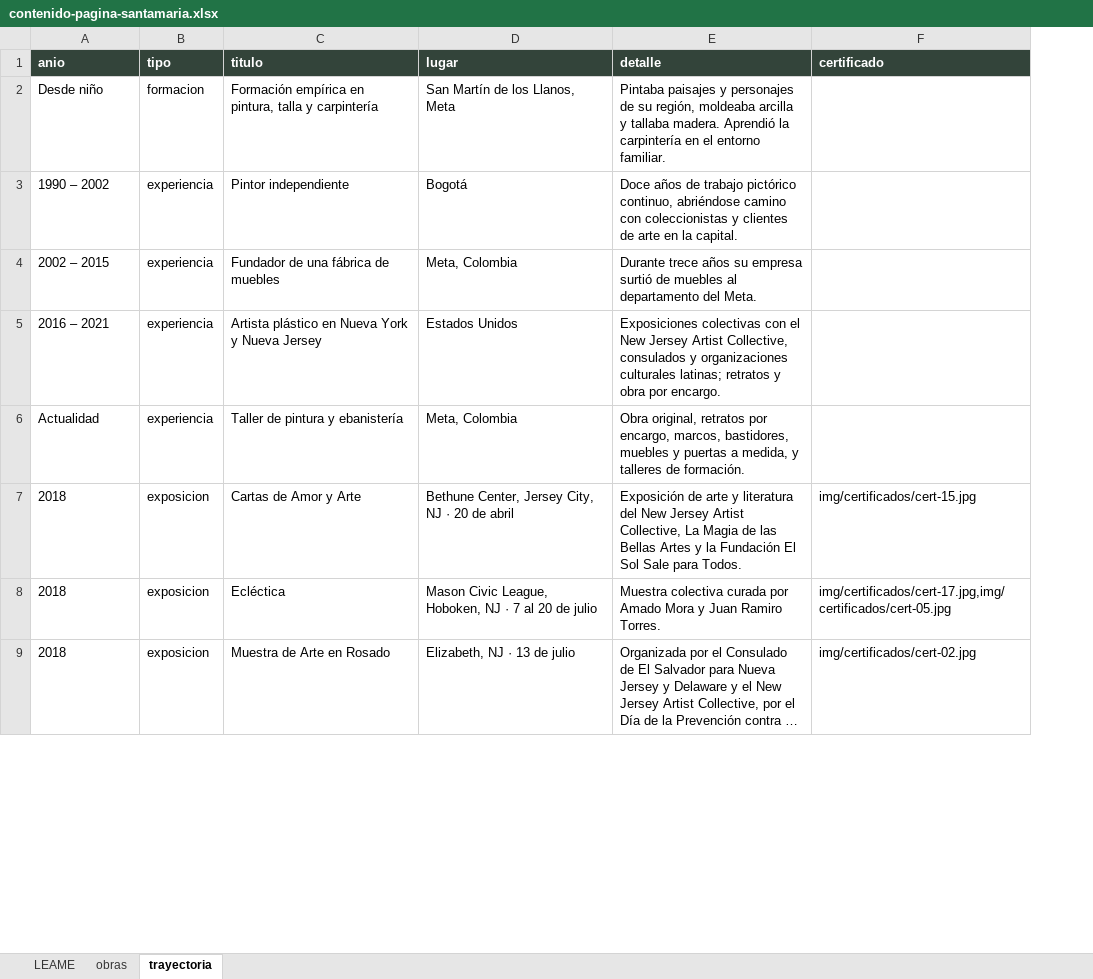
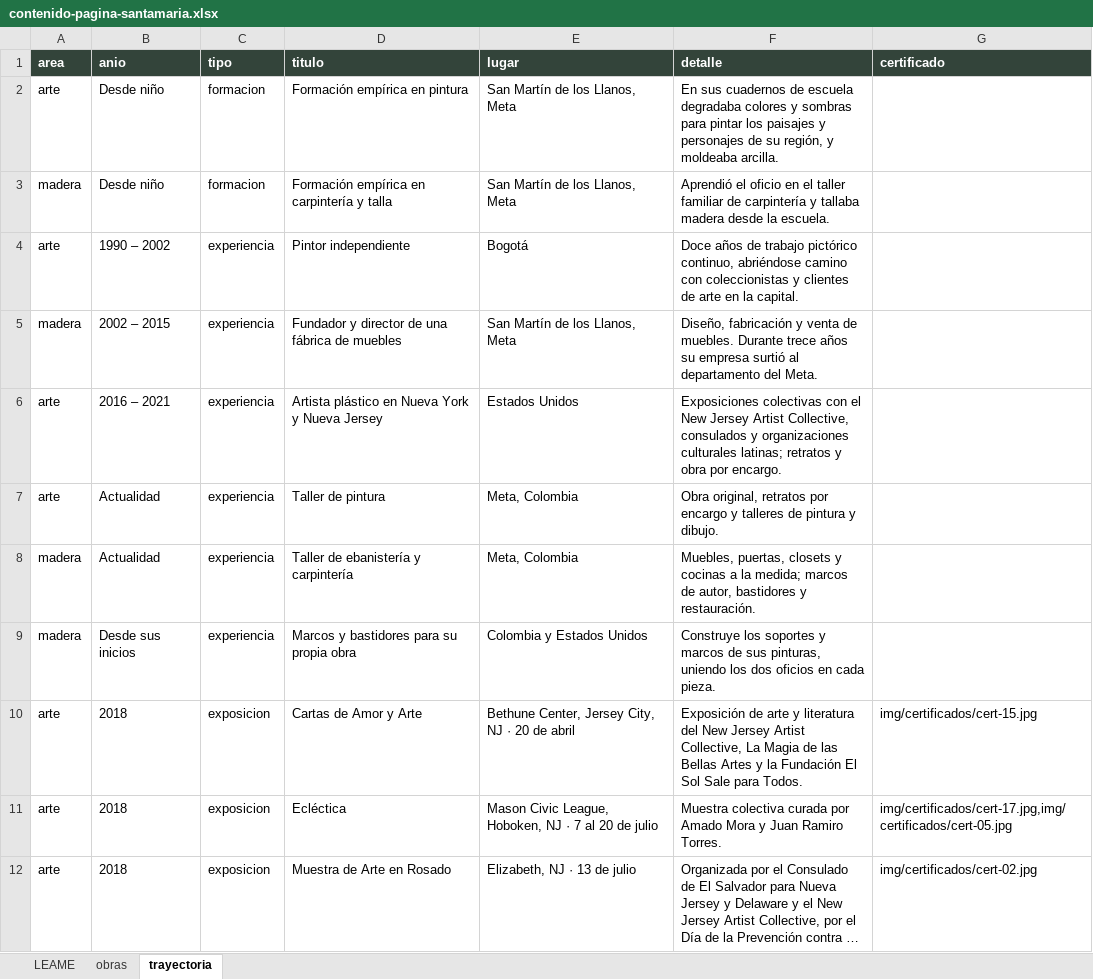
Before and after one commit to oesantama/santamariaartweb, an Excel workbook: contenido/contenido-pagina-santamaria.xlsx, sheet trayectoria, drawn as a sheet; only a part is shown; long unchanged cells end in …; values as stored, in another font and other column widths than the file's, no borders; addresses are those after the commit; the diff names each change by its address in the sheet, - before the commit and + after, or states it on an @@ line.

```diff
--- a/contenido/contenido-pagina-santamaria.xlsx (sheet trayectoria)
+++ b/contenido/contenido-pagina-santamaria.xlsx (sheet trayectoria)
+column A (area), rows 3-6: madera | arte | madera | arte; row 8: madera; rows 10-12: all arte
+row 2: arte | Desde niño | formacion | Formación empírica en pintura | San Martín de los Llanos, Meta | En sus cuadernos de escuela degradaba colores y sombras para pintar los paisajes y personajes de su región, y moldeaba arcilla.
-D3 (titulo): …empírica en pintura, talla y carpintería
+D3 (titulo): …empírica en carpintería y talla
-F3 (detalle): Pintaba paisajes y personajes de su región, moldeaba arcilla y tallaba madera. Aprendió la carpintería en el entorno familiar.
+F3 (detalle): Aprendió el oficio en el taller familiar de carpintería y tallaba madera desde la escuela.
-D5 (titulo): Fundador de una fábrica de muebles
+D5 (titulo): Fundador y director de una fábrica de muebles
-E5 (lugar): Meta, Colombia
+E5 (lugar): San Martín de los Llanos, Meta
-F5 (detalle): Durante trece años su empresa surtió de muebles al departamento…
+F5 (detalle): Diseño, fabricación y venta de muebles. Durante trece años su empresa surtió al departamento…
+row 7: arte | Actualidad | experiencia | Taller de pintura | Meta, Colombia | Obra original, retratos por encargo y talleres de pintura y dibujo.
-D8 (titulo): Taller de pintura y ebanistería
+D8 (titulo): Taller de ebanistería y carpintería
-F8 (detalle): Obra original, retratos por encargo, marcos, bastidores, muebles y puertas a medida, y talleres de formación.
+F8 (detalle): Muebles, puertas, closets y cocinas a la medida; marcos de autor, bastidores y restauración.
+row 9: madera | Desde sus inicios | experiencia | Marcos y bastidores para su propia obra | Colombia y Estados Unidos | Construye los soportes y marcos de sus pinturas, uniendo los dos oficios en cada pieza.
```
Also changed, not shown: sheet LEAME, 14 other files.
